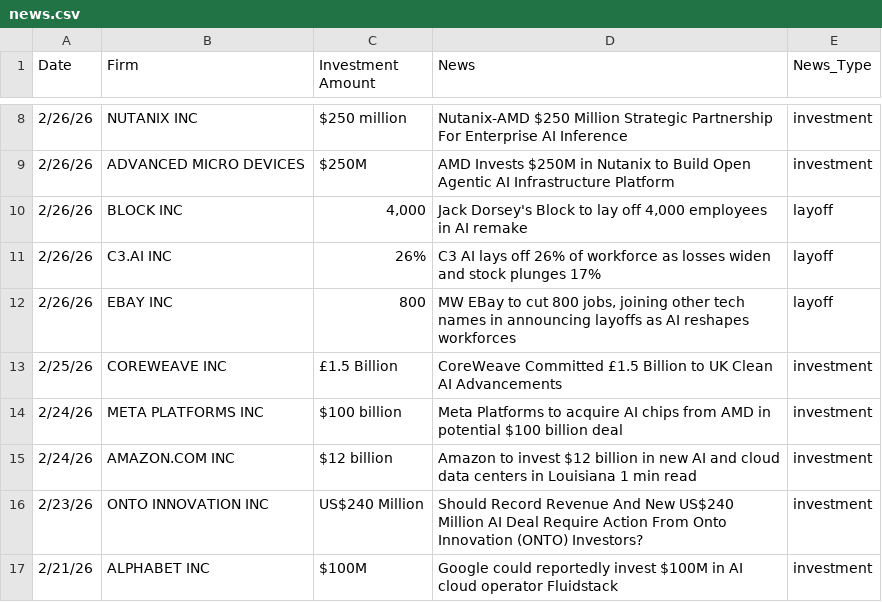
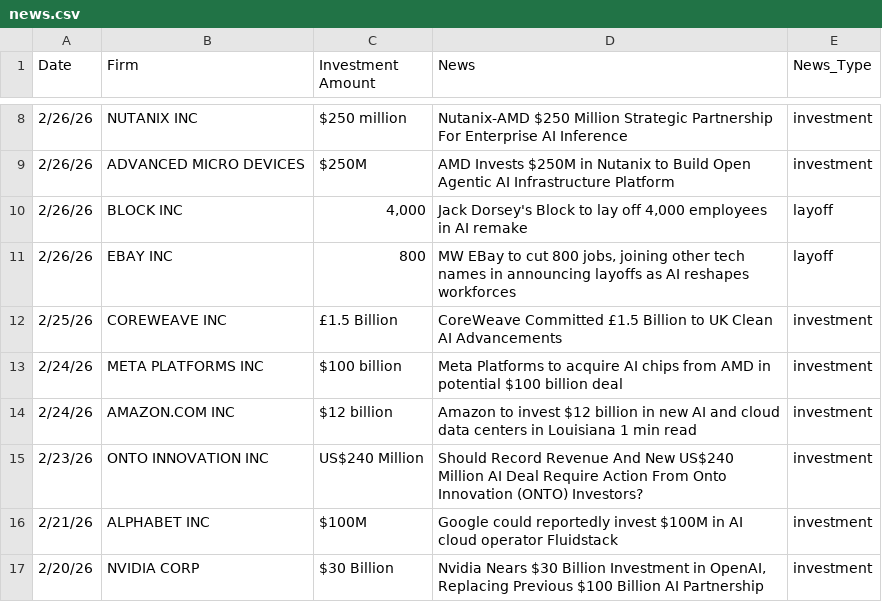
Before and after one commit to aisentiment/aisentiment.github.io, a CSV file: data/news.csv, drawn as a sheet; only a part is shown, gaps mark what is left out; the shorter side is filled out with more unchanged rows; the diff names each change by its address in the sheet, - before the commit and + after, or states it on an @@ line.

Commit message:
Add files via upload

```diff
--- a/data/news.csv
+++ b/data/news.csv
-row 11: 2/26/26 | C3.AI INC | 26% | C3 AI lays off 26% of workforce as losses widen and stock plunges 17% | layoff
```
